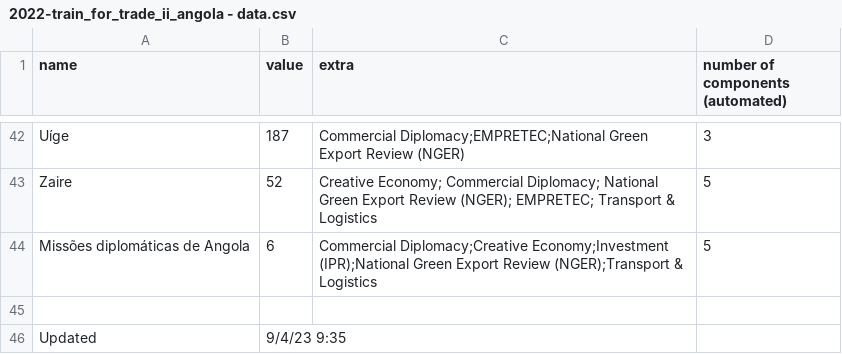
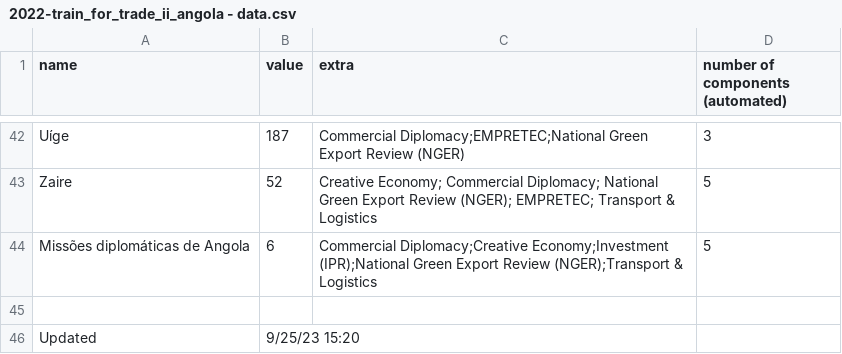
Before and after one commit to unctad-infovis/2022-train_for_trade_ii_angola, a CSV file: assets/data/2022-train_for_trade_ii_angola - data.csv, drawn as a sheet; only a part is shown, gaps mark what is left out; the diff covers the shown part only.

```diff
--- a/assets/data/2022-train_for_trade_ii_angola - data.csv
+++ b/assets/data/2022-train_for_trade_ii_angola - data.csv
@@ -45,2 +45,2 @@ Missões diplomáticas de Angola,6,Commercial Diplomacy;Creative Economy;Investm
 ,,,
-Updated,9/4/23 9:35,,
+Updated,9/25/23 15:20,,
```
Also changed, not shown: 3 added rows, 3 removed rows and 12 edited cells elsewhere in this file, public/assets/data/2022-train_for_trade_ii_angola - data.csv, 2 other files.
